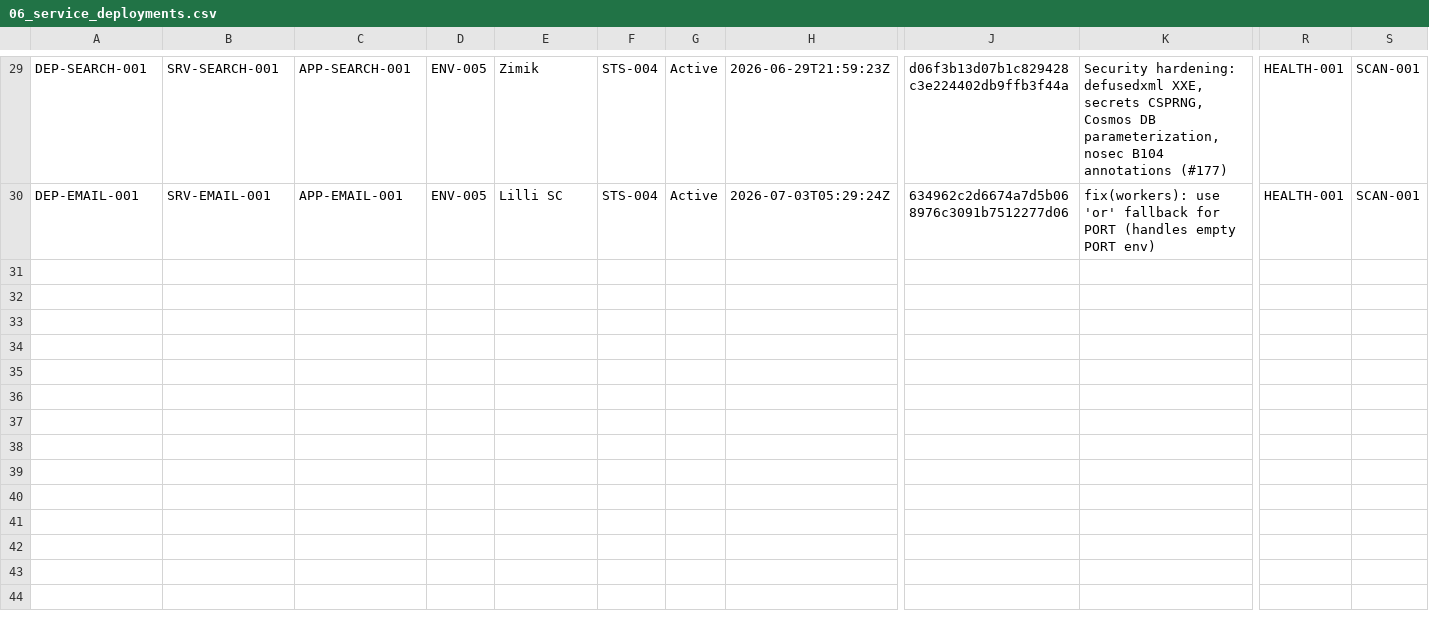
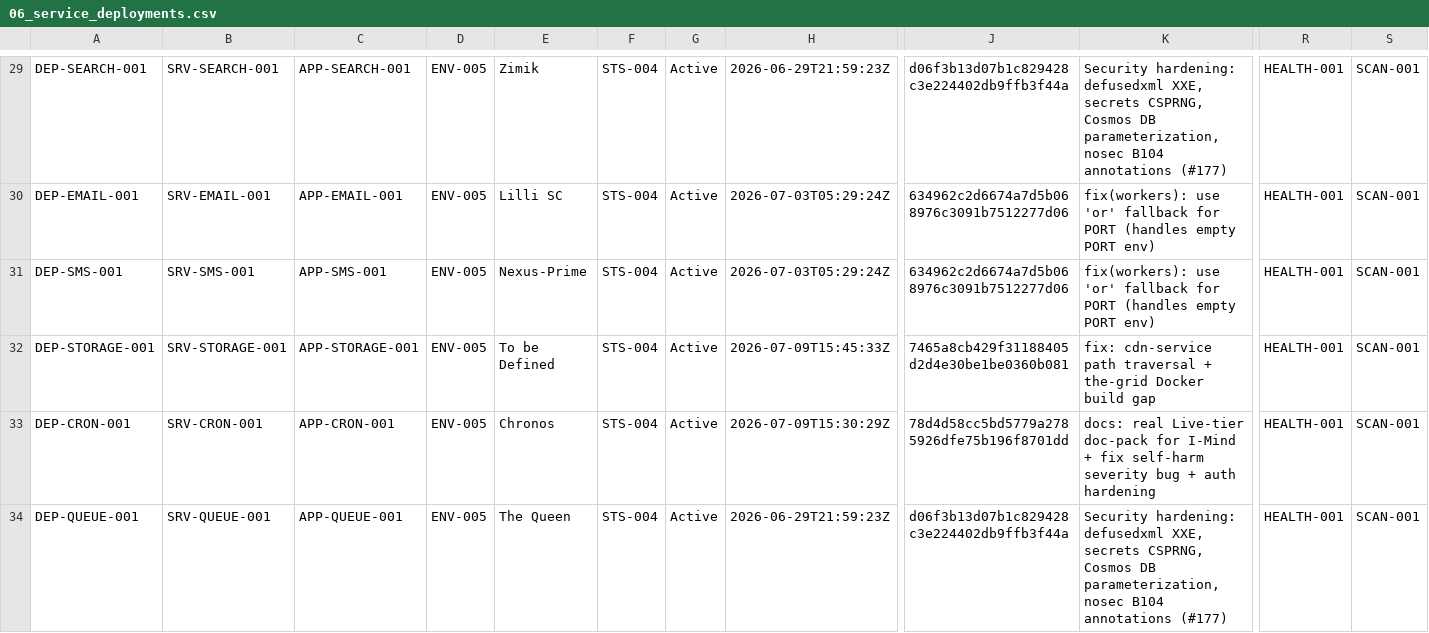
Before and after one commit to Trancendos/Tranc3, a CSV file: docs/architecture/ea-workbook/06_service_deployments.csv, drawn as a sheet; only a part is shown, gaps mark what is left out; rows hold the shown columns only; the diff covers the shown part only; the diff names each change by its address in the sheet, - before the commit and + after, or states it on an @@ line.

```diff
--- a/docs/architecture/ea-workbook/06_service_deployments.csv
+++ b/docs/architecture/ea-workbook/06_service_deployments.csv
+row 31: DEP-SMS-001 | SRV-SMS-001 | APP-SMS-001 | ENV-005 | Nexus-Prime | STS-004 | Active | 2026-07-03T05:29:24Z | 634962c2d6674a7d5b068976c3091b7512277d06 | fix(workers): use 'or' fallback for PORT (handles empty PORT env) | HEALTH-001 | SCAN-001
+row 32: DEP-STORAGE-001 | SRV-STORAGE-001 | APP-STORAGE-001 | ENV-005 | To be Defined | STS-004 | Active | 2026-07-09T15:45:33Z | 7465a8cb429f31188405d2d4e30be1be0360b081 | fix: cdn-service path traversal + the-grid Docker build gap | HEALTH-001 | SCAN-001
+row 33: DEP-CRON-001 | SRV-CRON-001 | APP-CRON-001 | ENV-005 | Chronos | STS-004 | Active | 2026-07-09T15:30:29Z | 78d4d58cc5bd5779a2785926dfe75b196f8701dd | docs: real Live-tier doc-pack for I-Mind + fix self-harm severity bug + auth hardening | HEALTH-001 | SCAN-001
+row 34: DEP-QUEUE-001 | SRV-QUEUE-001 | APP-QUEUE-001 | ENV-005 | The Queen | STS-004 | Active | 2026-06-29T21:59:23Z | d06f3b13d07b1c829428c3e224402db9ffb3f44a | Security hardening: defusedxml XXE, secrets CSPRNG, Cosmos DB parameterization, nosec B104 annotations (#177) | HEALTH-001 | SCAN-001
```
Also changed, not shown: 4 added rows elsewhere in this file, docs/architecture/ea-workbook/02_service_inventory.csv, docs/architecture/ea-workbook/03_application_catalogue.csv.
